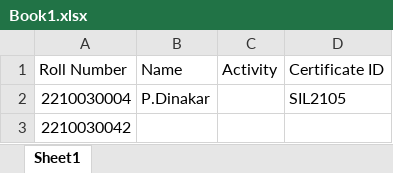
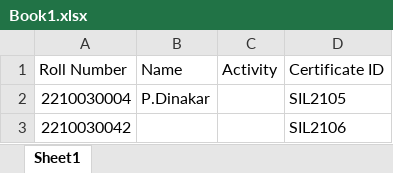
Before and after one commit to dinakar0745/Projects, an Excel workbook: sac/Book1.xlsx, sheet Sheet1, drawn as a sheet; values as stored, in another font and other column widths than the file's, no borders; the diff names each change by its address in the sheet, - before the commit and + after, or states it on an @@ line.

```diff
--- a/sac/Book1.xlsx (sheet Sheet1)
+++ b/sac/Book1.xlsx (sheet Sheet1)
-D3 (Certificate ID): (empty)
+D3 (Certificate ID): SIL2106
```
Also changed, not shown: 4 other files.
